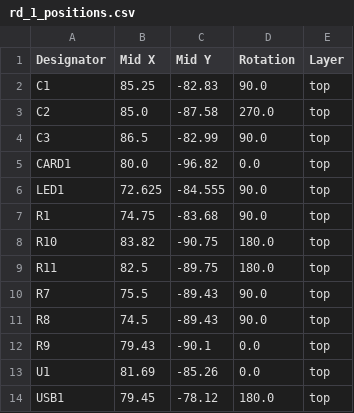
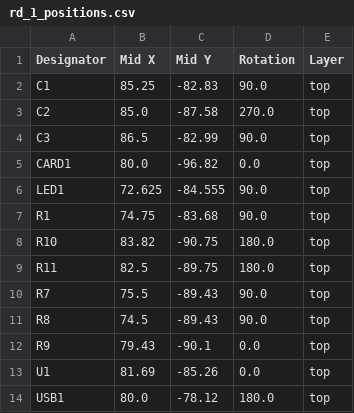
Before and after one commit to JBlitzar/rd, a CSV file: PCB/rd/production/rd_1_positions.csv, drawn as a sheet.

```diff
--- a/PCB/rd/production/rd_1_positions.csv
+++ b/PCB/rd/production/rd_1_positions.csv
@@ -13,2 +13,2 @@ R9,79.43,-90.1,0.0,top
 U1,81.69,-85.26,0.0,top
-USB1,79.45,-78.12,180.0,top
+USB1,80.0,-78.12,180.0,top
```
Also changed, not shown: 4 other files.
